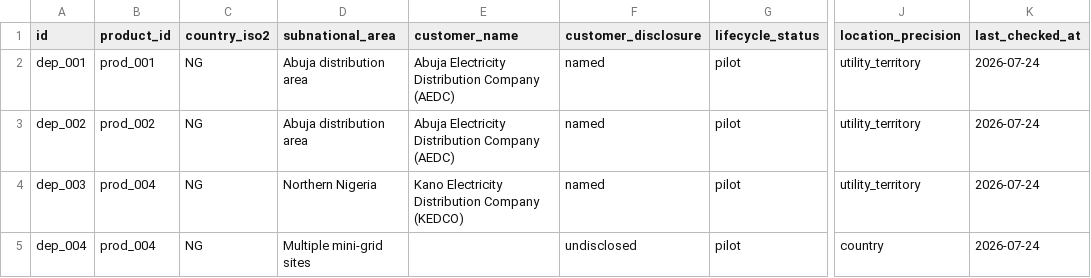
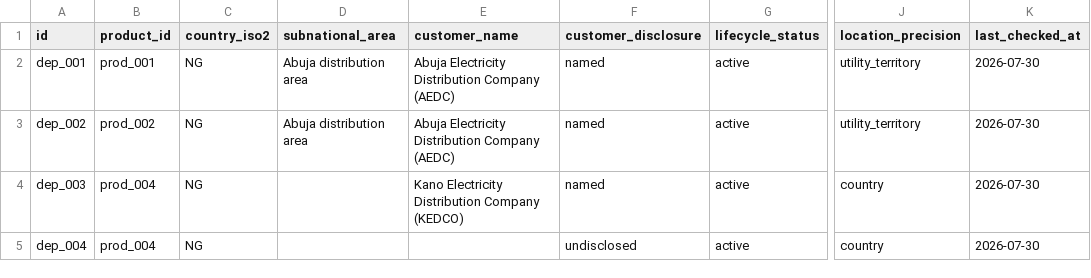
Before and after one commit to kaykluz/africa-energy-software-map, a CSV file: data/imports/kaykluz-v0.1/batches/batch-001/deployments.csv, drawn as a sheet; only a part is shown, gaps mark what is left out; the diff names each change by its address in the sheet, - before the commit and + after, or states it on an @@ line.

```diff
--- a/data/imports/kaykluz-v0.1/batches/batch-001/deployments.csv
+++ b/data/imports/kaykluz-v0.1/batches/batch-001/deployments.csv
-G2:G5 (lifecycle_status): pilot
+G2:G5 (lifecycle_status): active
-K2:K5 (last_checked_at): 2026-07-24
+K2:K5 (last_checked_at): 2026-07-30
-D4 (subnational_area): Northern Nigeria
+D4 (subnational_area): (empty)
-J4 (location_precision): utility_territory
+J4 (location_precision): country
-D5 (subnational_area): Multiple mini-grid sites
+D5 (subnational_area): (empty)
```
Also changed, not shown: data/imports/kaykluz-v0.1/batches/batch-001/organisations.csv, data/imports/kaykluz-v0.1/batches/batch-001/products.csv, 28 other files.
